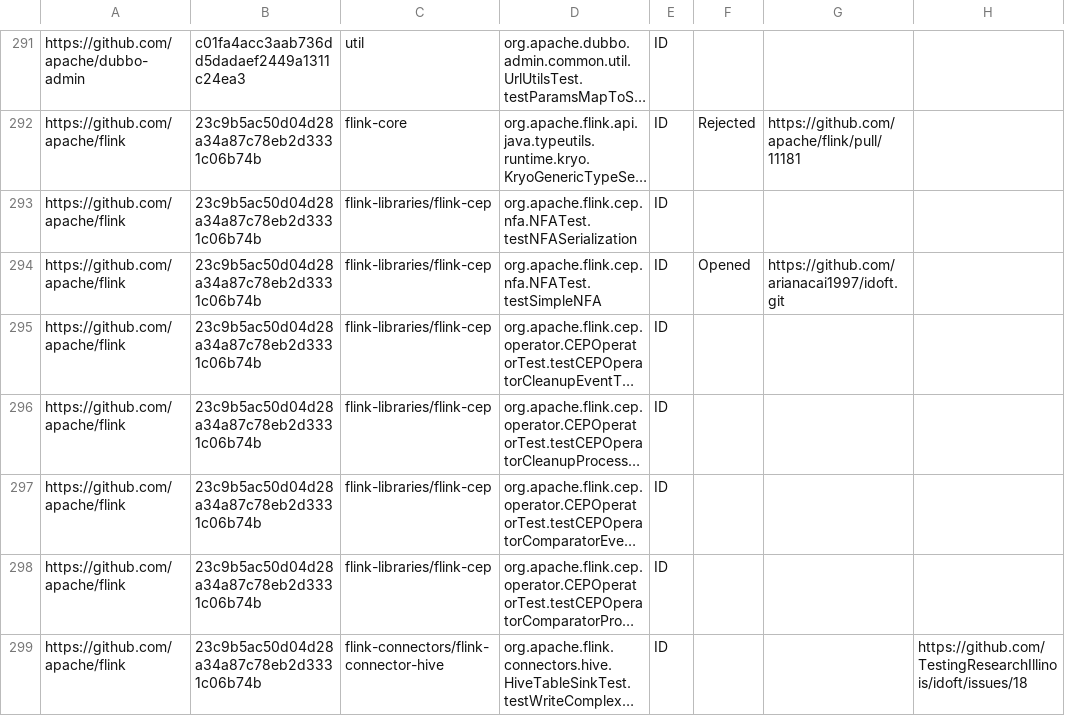
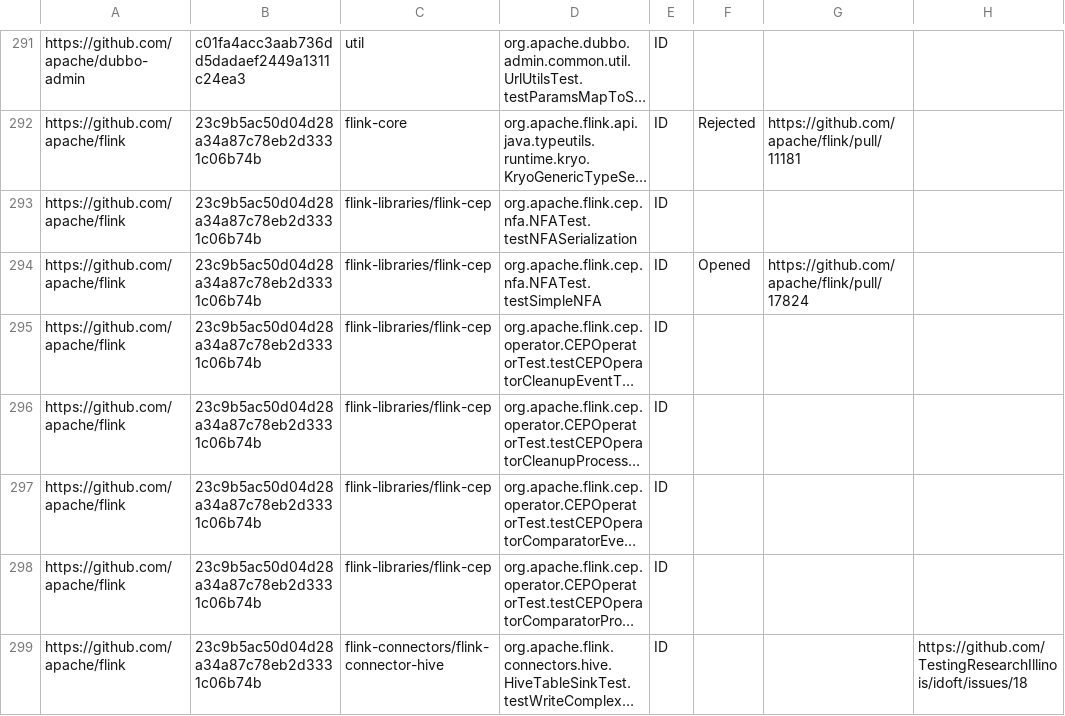
Before and after one commit to TestingResearchIllinois/idoft, a CSV file: pr-data.csv, drawn as a sheet; only a part is shown, gaps mark what is left out; long unchanged cells end in …; the diff names each change by its address in the sheet, - before the commit and + after, or states it on an @@ line.

Commit message:
Update pr-data.csv

```diff
--- a/pr-data.csv
+++ b/pr-data.csv
-G294: https://github.com/arianacai1997/idoft.git
+G294: https://github.com/apache/flink/pull/17824
```
